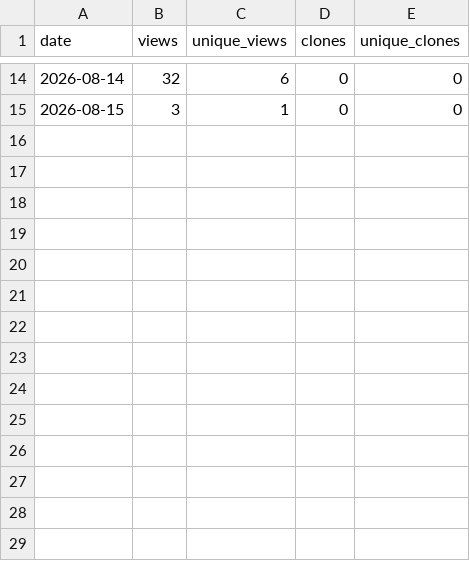
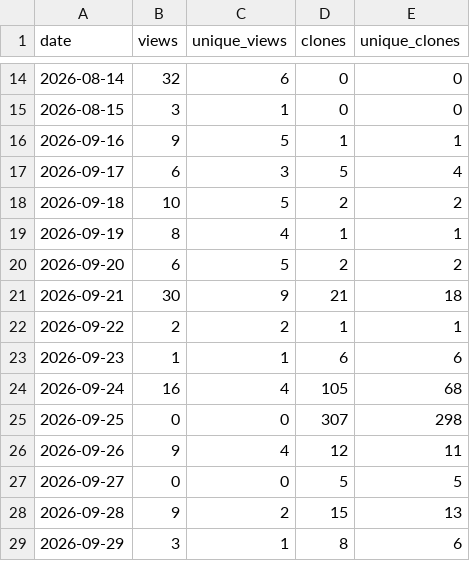
Before and after one commit to Isualc/dayz-ai-survivor, a CSV file: docs/traffic/daily.csv, drawn as a sheet; only a part is shown, gaps mark what is left out.

```diff
--- a/docs/traffic/daily.csv
+++ b/docs/traffic/daily.csv
@@ -15 +15,15 @@ date,views,unique_views,clones,unique_clones
 2026-08-15,3,1,0,0
+2026-09-16,9,5,1,1
+2026-09-17,6,3,5,4
+2026-09-18,10,5,2,2
+2026-09-19,8,4,1,1
+2026-09-20,6,5,2,2
+2026-09-21,30,9,21,18
+2026-09-22,2,2,1,1
+2026-09-23,1,1,6,6
+2026-09-24,16,4,105,68
+2026-09-25,0,0,307,298
+2026-09-26,9,4,12,11
+2026-09-27,0,0,5,5
+2026-09-28,9,2,15,13
+2026-09-29,3,1,8,6
```
Also changed, not shown: docs/traffic/paths.csv, 4 other files.
